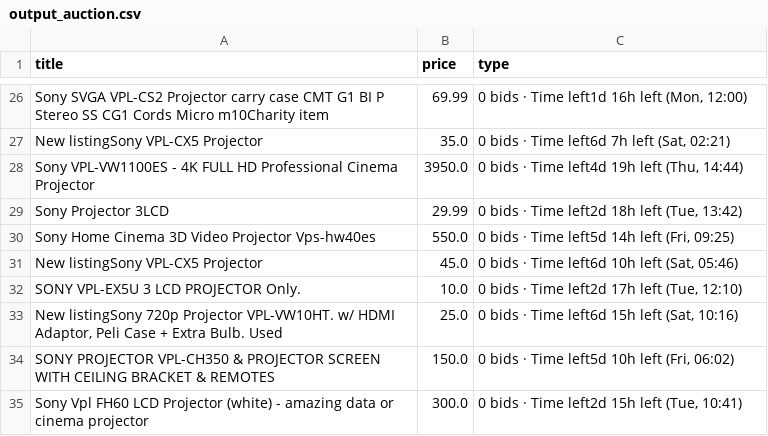
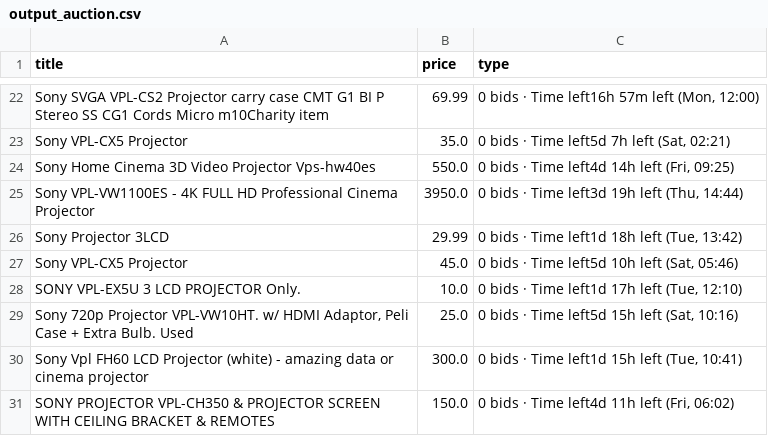
Before and after one commit to LFCottrell/Ebay_JVC, a CSV file: output_auction.csv, drawn as a sheet; only a part is shown, gaps mark what is left out; removed rows and columns are numbered as before the commit, all else as after; the diff covers the shown part only; the diff names each change by its address in the sheet, - before the commit and + after, or states it on an @@ line.

```diff
--- a/output_auction.csv
+++ b/output_auction.csv
-C22 (type): 0 bids · Time left1d 16h left (Mon, 12:00)
+C22 (type): 0 bids · Time left16h 57m left (Mon, 12:00)
-A23 (title): New listingSony VPL-CX5 Projector
+A23 (title): Sony VPL-CX5 Projector
-C23 (type): 0 bids · Time left6d 7h left (Sat, 02:21)
+C23 (type): 0 bids · Time left5d 7h left (Sat, 02:21)
+row 24: Sony Home Cinema 3D Video Projector Vps-hw40es | 550.0 | 0 bids · Time left4d 14h left (Fri, 09:25)
-C25 (type): 0 bids · Time left4d 19h left (Thu, 14:44)
+C25 (type): 0 bids · Time left3d 19h left (Thu, 14:44)
-C26 (type): 0 bids · Time left2d 18h left (Tue, 13:42)
+C26 (type): 0 bids · Time left1d 18h left (Tue, 13:42)
-row 30: Sony Home Cinema 3D Video Projector Vps-hw40es | 550.0 | 0 bids · Time left5d 14h left (Fri, 09:25)
-A27 (title): New listingSony VPL-CX5 Projector
+A27 (title): Sony VPL-CX5 Projector
-C27 (type): 0 bids · Time left6d 10h left (Sat, 05:46)
+C27 (type): 0 bids · Time left5d 10h left (Sat, 05:46)
-C28 (type): 0 bids · Time left2d 17h left (Tue, 12:10)
+C28 (type): 0 bids · Time left1d 17h left (Tue, 12:10)
-A29 (title): New listingSony 720p Projector…
+A29 (title): Sony 720p Projector…
-C29 (type): 0 bids · Time left6d 15h left (Sat, 10:16)
+C29 (type): 0 bids · Time left5d 15h left (Sat, 10:16)
-row 34: SONY PROJECTOR VPL-CH350 & PROJECTOR SCREEN WITH CEILING BRACKET & REMOTES | 150.0 | 0 bids · Time left5d 10h left (Fri, 06:02)
-C30 (type): 0 bids · Time left2d 15h left (Tue, 10:41)
+C30 (type): 0 bids · Time left1d 15h left (Tue, 10:41)
+row 31: SONY PROJECTOR VPL-CH350 & PROJECTOR SCREEN WITH CEILING BRACKET & REMOTES | 150.0 | 0 bids · Time left4d 11h left (Fri, 06:02)
```
Also changed, not shown: 5 added rows, 9 removed rows and 18 edited cells elsewhere in this file, new_df.csv, output_offer.csv.
